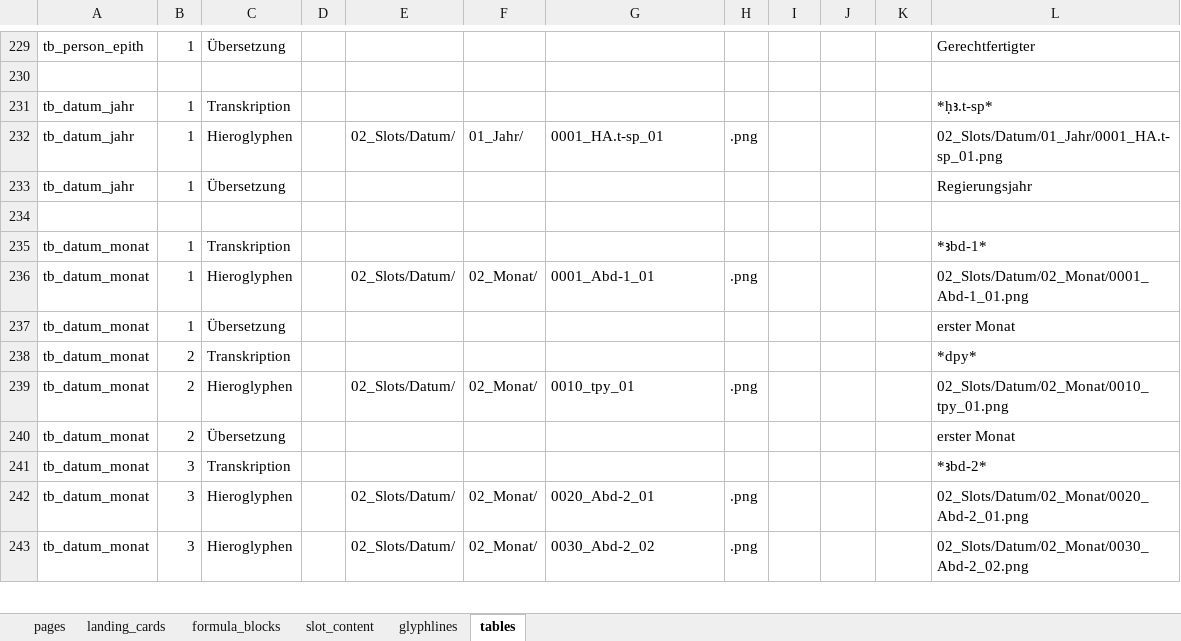
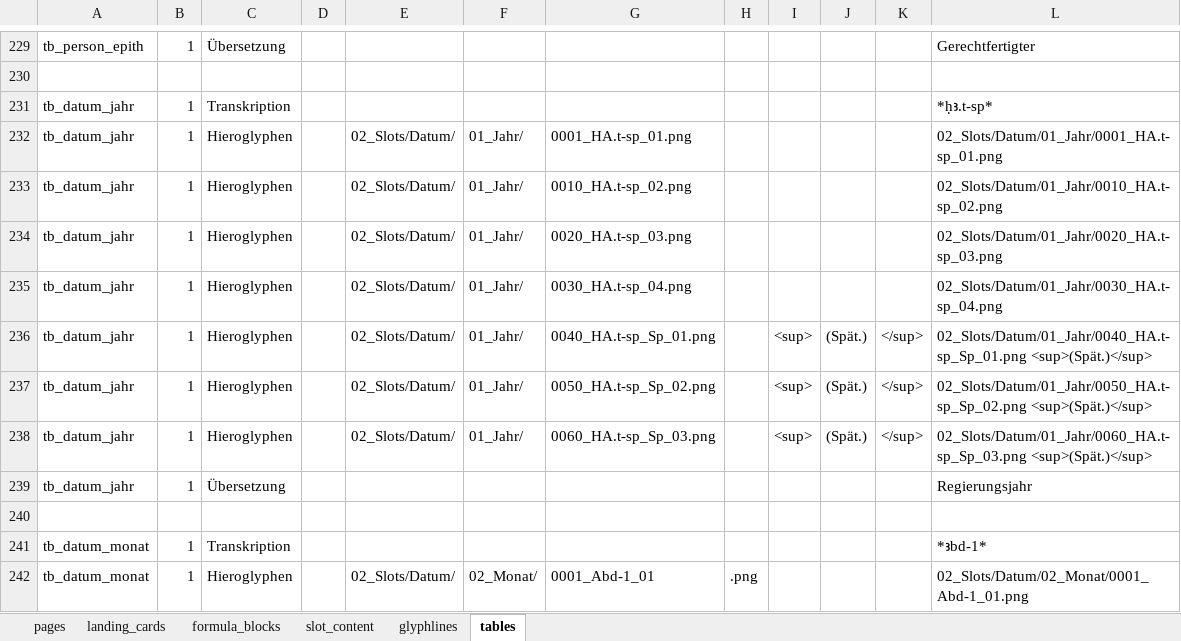
Before and after one commit to MarkusKut/Inschriftenschluessel, an Excel workbook: data/content.xlsx, sheet tables, drawn as a sheet; only a part is shown, gaps mark what is left out; the shorter side is filled out with more unchanged rows; values as stored, in another font and other column widths than the file's, no borders; the diff names each change by its address in the sheet, - before the commit and + after, or states it on an @@ line.

```diff
--- a/data/content.xlsx (sheet tables)
+++ b/data/content.xlsx (sheet tables)
-G232: 0001_HA.t-sp_01
+G232: 0001_HA.t-sp_01.png
-H232: .png
+H232: (empty)
+row 233: tb_datum_jahr | 1 | Hieroglyphen |  | 02_Slots/Datum/ | 01_Jahr/ | 0010_HA.t-sp_02.png |  |  |  |  | 02_Slots/Datum/01_Jahr/0010_HA.t-sp_02.png
+row 234: tb_datum_jahr | 1 | Hieroglyphen |  | 02_Slots/Datum/ | 01_Jahr/ | 0020_HA.t-sp_03.png |  |  |  |  | 02_Slots/Datum/01_Jahr/0020_HA.t-sp_03.png
+row 235: tb_datum_jahr | 1 | Hieroglyphen |  | 02_Slots/Datum/ | 01_Jahr/ | 0030_HA.t-sp_04.png |  |  |  |  | 02_Slots/Datum/01_Jahr/0030_HA.t-sp_04.png
+row 236: tb_datum_jahr | 1 | Hieroglyphen |  | 02_Slots/Datum/ | 01_Jahr/ | 0040_HA.t-sp_Sp_01.png |  | <sup> | (Spät.) | </sup> | 02_Slots/Datum/01_Jahr/0040_HA.t-sp_Sp_01.png <sup>(Spät.)</sup>
+row 237: tb_datum_jahr | 1 | Hieroglyphen |  | 02_Slots/Datum/ | 01_Jahr/ | 0050_HA.t-sp_Sp_02.png |  | <sup> | (Spät.) | </sup> | 02_Slots/Datum/01_Jahr/0050_HA.t-sp_Sp_02.png <sup>(Spät.)</sup>
+row 238: tb_datum_jahr | 1 | Hieroglyphen |  | 02_Slots/Datum/ | 01_Jahr/ | 0060_HA.t-sp_Sp_03.png |  | <sup> | (Spät.) | </sup> | 02_Slots/Datum/01_Jahr/0060_HA.t-sp_Sp_03.png <sup>(Spät.)</sup>
```
Also changed, not shown: formulas that keep their value, 41 other files.
